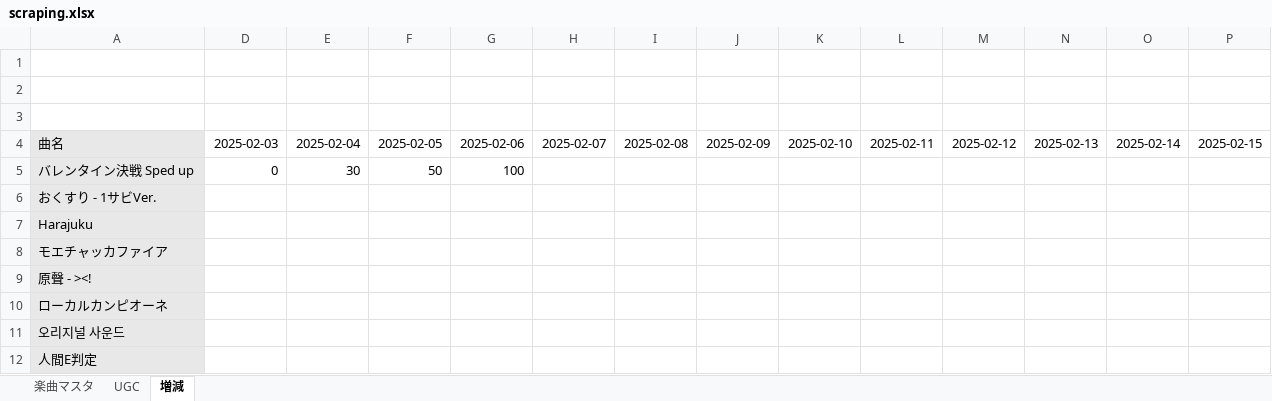
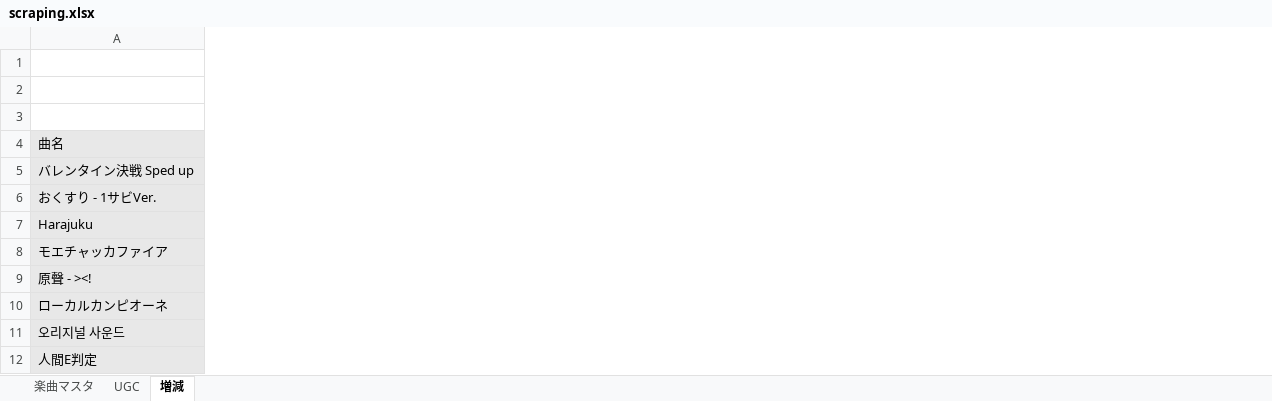
Before and after one commit to keisuke-saito25/tiktok_scraper_v2, an Excel workbook: scraping.xlsx, sheet 増減, drawn as a sheet; only a part is shown; values as stored, in another font and other column widths than the file's, no borders; charts and pictures not drawn; removed rows and columns are numbered as before the commit, all else as after; the diff covers the shown part only; the diff names each change by its address in the sheet, - before the commit and + after, or states it on an @@ line.

```diff
--- a/scraping.xlsx (sheet 増減)
+++ b/scraping.xlsx (sheet 増減)
-column D, rows 4-5: 2025-02-03 | 0
-column E, rows 4-5: 2025-02-04 | 30
-column F, rows 4-5: 2025-02-05 | 50
-column G, rows 4-5: 2025-02-06 | 100
-column H, row 4: 2025-02-07
-column I, row 4: 2025-02-08
-column J, row 4: 2025-02-09
-column K, row 4: 2025-02-10
-column L, row 4: 2025-02-11
-column M, row 4: 2025-02-12
-column N, row 4: 2025-02-13
-column O, row 4: 2025-02-14
-column P, row 4: 2025-02-15
```
Also changed, not shown: 1 added column elsewhere in this sheet, sheet UGC, sheet 楽曲マスタ, formulas that keep their value, charts or pictures, 12 other files.
